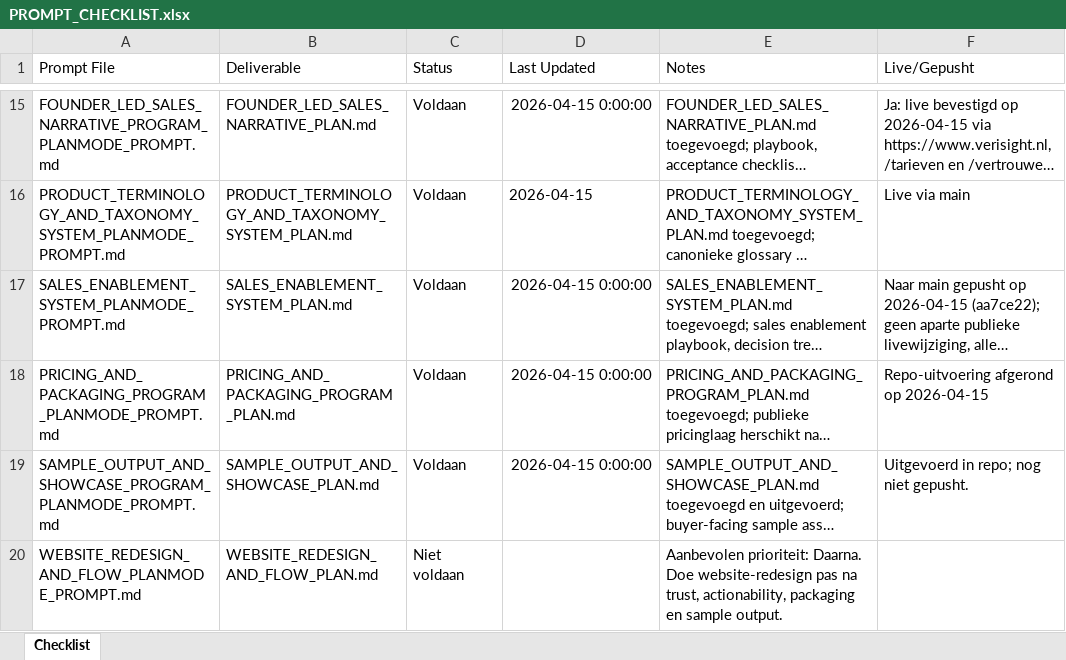
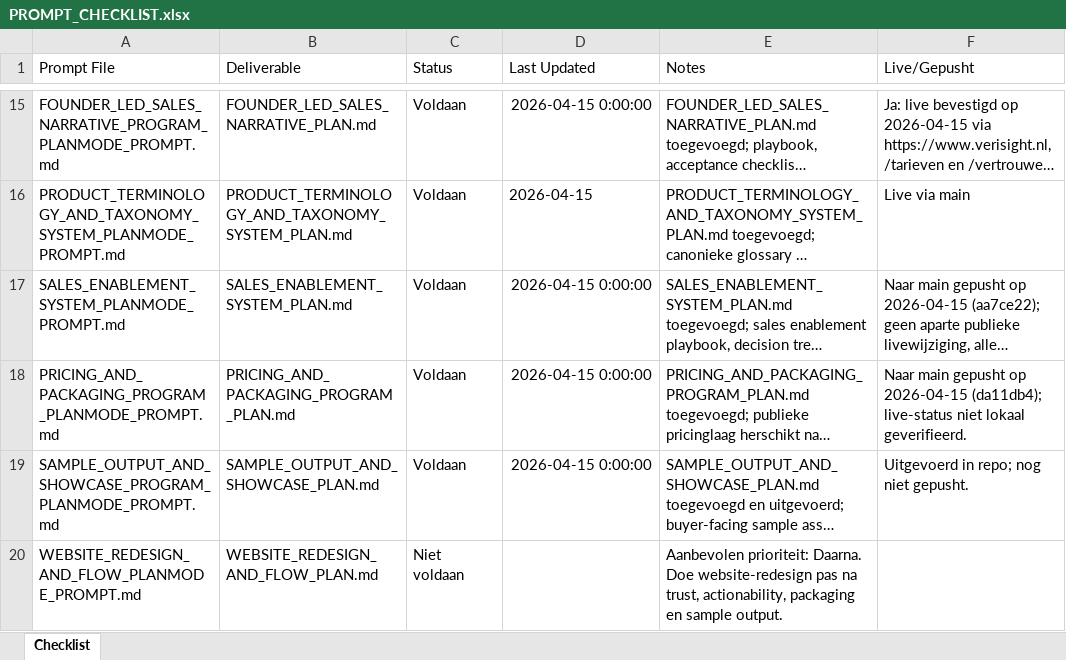
Before and after one commit to larshengel08-lang/VerisightSaaS, an Excel workbook: docs/prompts/PROMPT_CHECKLIST.xlsx, sheet Checklist, drawn as a sheet; only a part is shown, gaps mark what is left out; long unchanged cells end in …; values as stored, in another font and other column widths than the file's, no borders; the diff names each change by its address in the sheet, - before the commit and + after, or states it on an @@ line.

Commit message:
Clarify pricing checklist live status

```diff
--- a/docs/prompts/PROMPT_CHECKLIST.xlsx (sheet Checklist)
+++ b/docs/prompts/PROMPT_CHECKLIST.xlsx (sheet Checklist)
-F18 (Live/Gepusht): Repo-uitvoering afgerond op 2026-04-15
+F18 (Live/Gepusht): Naar main gepusht op 2026-04-15 (da11db4); live-status niet lokaal geverifieerd.
```
